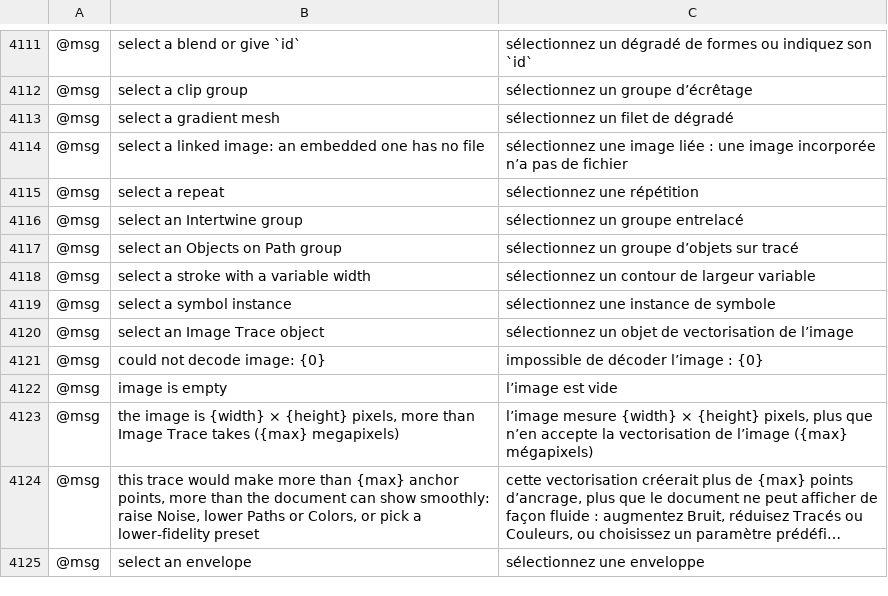
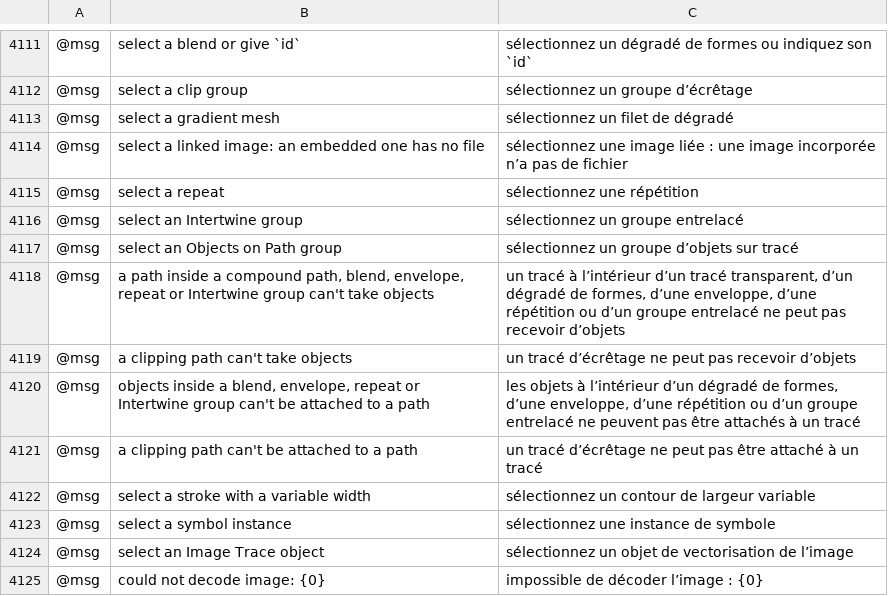
Before and after one commit to 00xJS/vectorcraft, a TSV file: crates/ui-egui/src/i18n/fr.tsv, drawn as a sheet; only a part is shown, gaps mark what is left out; the shorter side is filled out with more unchanged rows; long unchanged cells end in …; the diff names each change by its address in the sheet, - before the commit and + after, or states it on an @@ line.

```diff
--- a/crates/ui-egui/src/i18n/fr.tsv
+++ b/crates/ui-egui/src/i18n/fr.tsv
+row 4118: @msg | a path inside a compound path, blend, envelope, repeat or Intertwine group can't take objects | un tracé à l’intérieur d’un tracé transparent, d’un dégradé de formes, d’une enveloppe, d’une répétition ou d’un groupe entrelacé ne peut pas recevoir d’objets
+row 4119: @msg | a clipping path can't take objects | un tracé d’écrêtage ne peut pas recevoir d’objets
+row 4120: @msg | objects inside a blend, envelope, repeat or Intertwine group can't be attached to a path | les objets à l’intérieur d’un dégradé de formes, d’une enveloppe, d’une répétition ou d’un groupe entrelacé ne peuvent pas être attachés à un tracé
+row 4121: @msg | a clipping path can't be attached to a path | un tracé d’écrêtage ne peut pas être attaché à un tracé
```
Also changed, not shown: crates/ui-egui/src/i18n/el.tsv, crates/ui-egui/src/i18n/ka.tsv, 22 other files.
